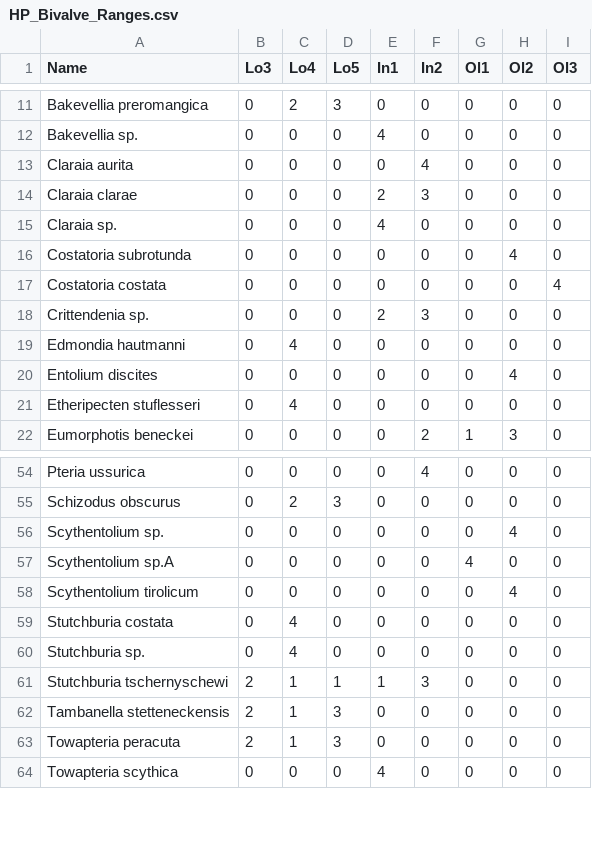
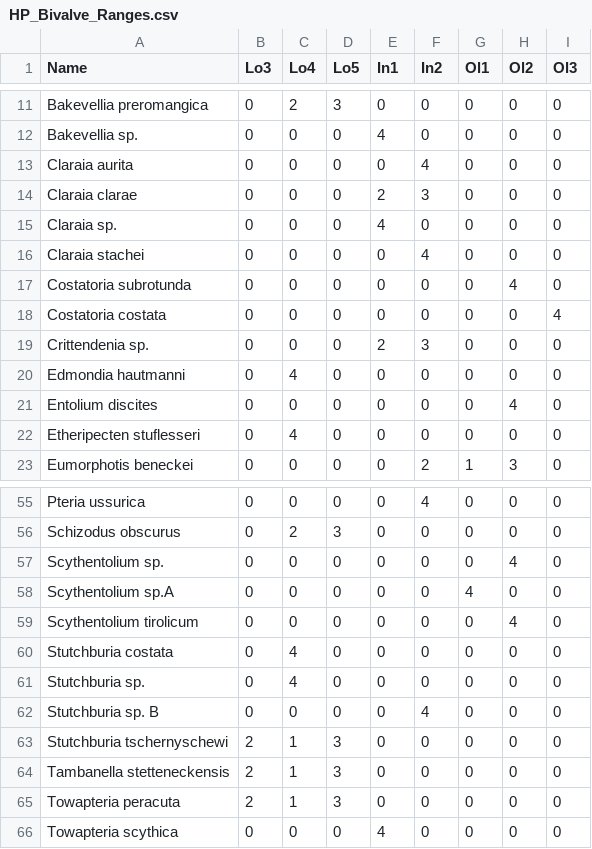
Before and after one commit to wjf433/DBiv, a CSV file: HP_Bivalve_Ranges.csv, drawn as a sheet; only a part is shown, gaps mark what is left out.

```diff
--- a/HP_Bivalve_Ranges.csv
+++ b/HP_Bivalve_Ranges.csv
@@ -15,2 +15,3 @@ Claraia clarae;0;0;0;2;3;0;0;0
 Claraia sp.;0;0;0;4;0;0;0;0
+Claraia stachei;0;0;0;0;4;0;0;0
 Costatoria subrotunda;0;0;0;0;0;0;4;0
@@ -60,3 +61,4 @@ Stutchburia costata;0;4;0;0;0;0;0;0
 Stutchburia sp.;0;4;0;0;0;0;0;0
-Stutchburia tschernyschewi;2;1;1;1;3;0;0;0
+Stutchburia sp. B;0;0;0;0;4;0;0;0
+Stutchburia tschernyschewi;2;1;3;0;0;0;0;0
 Tambanella stetteneckensis;2;1;3;0;0;0;0;0
```
Also changed, not shown: 3 other files.
